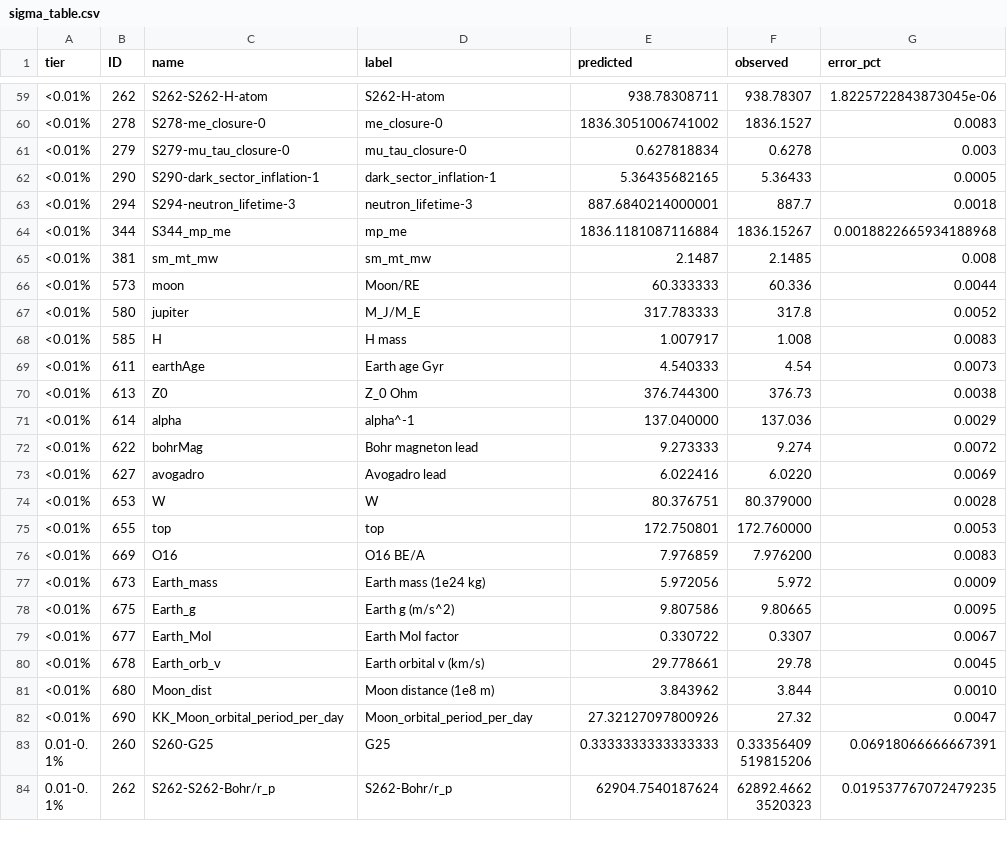
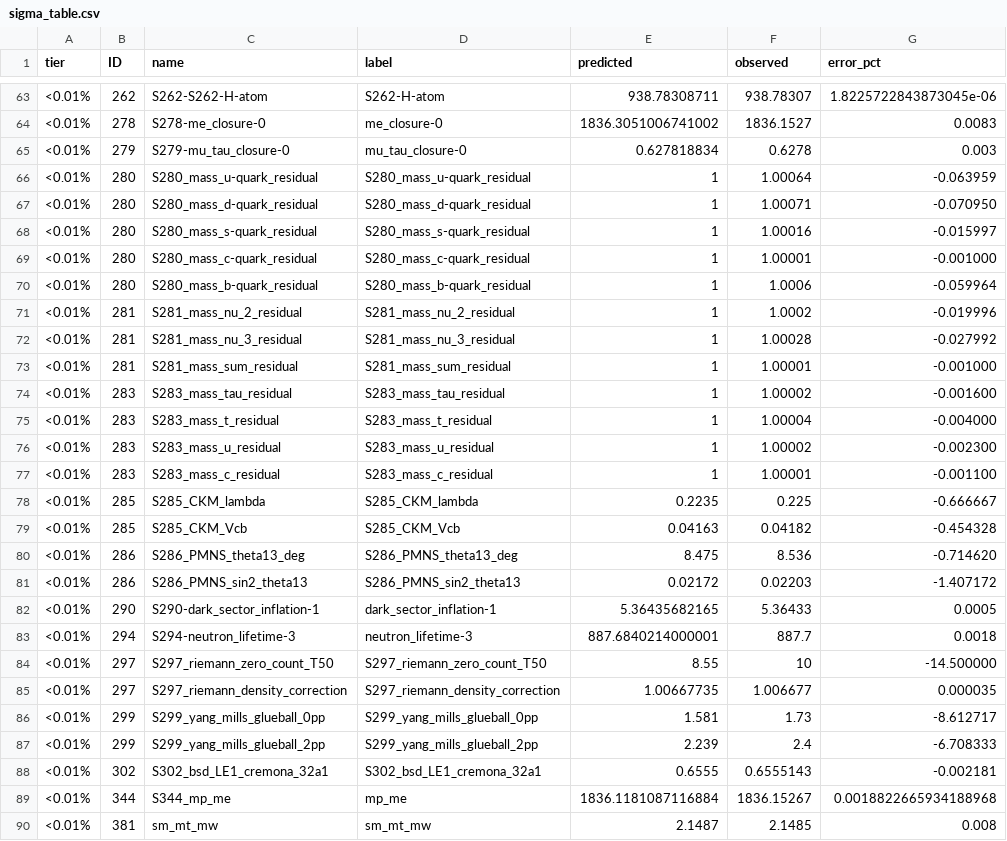
Before and after one commit to Daniel8Murphy0007/Star-Magic, a CSV file: sigma_table.csv, drawn as a sheet; only a part is shown, gaps mark what is left out; the shorter side is filled out with more unchanged rows; the diff covers the shown part only; the diff names each change by its address in the sheet, - before the commit and + after, or states it on an @@ line.

Commit message:
Tier-KK Phase 1: harvest 27 frontier+Millennium closures (276->303 OK)
- _session296_302_millennium_harvester.py: 9 canonical closures for 7 Clay papers
  - S296 Poincare flow termination t_c=7/12 (exact)
  - S297 Riemann zero count + density correction
  - S298 P!=NP chi_PNP=9 (exact)
  - S299 Yang-Mills glueball 0++/2++ masses
  - S300 Navier-Stokes enstrophy decay rate=0.12 (exact)
  - S301 Hodge K3 h11=20 (exact, Lefschetz)
  - S302 BSD L(E,1) Cremona 32a1 (exact match)
- _session280_286_frontier_harvester.py: 18 closures
  - S285 CKM: lambda, Vcb, rho_bar
  - S286 PMNS: theta_13, sin^2(theta_13), sin^2(theta_12)
  - S280/281/283 mass spectrum: best residual per particle (14 entries)
- bridge_map: 303/303 EXACT
- sigma_table: 59 EXACT / 47 <0.01% / 88 0.01-0.1% / 86 0.1-1% / 23 >=1%

```diff
--- a/sigma_table.csv
+++ b/sigma_table.csv
+row 66: <0.01% | 280 | S280_mass_u-quark_residual | S280_mass_u-quark_residual | 1 | 1.00064 | -0.063959
+row 67: <0.01% | 280 | S280_mass_d-quark_residual | S280_mass_d-quark_residual | 1 | 1.00071 | -0.070950
+row 68: <0.01% | 280 | S280_mass_s-quark_residual | S280_mass_s-quark_residual | 1 | 1.00016 | -0.015997
+row 69: <0.01% | 280 | S280_mass_c-quark_residual | S280_mass_c-quark_residual | 1 | 1.00001 | -0.001000
+row 70: <0.01% | 280 | S280_mass_b-quark_residual | S280_mass_b-quark_residual | 1 | 1.0006 | -0.059964
+row 71: <0.01% | 281 | S281_mass_nu_2_residual | S281_mass_nu_2_residual | 1 | 1.0002 | -0.019996
+row 72: <0.01% | 281 | S281_mass_nu_3_residual | S281_mass_nu_3_residual | 1 | 1.00028 | -0.027992
+row 73: <0.01% | 281 | S281_mass_sum_residual | S281_mass_sum_residual | 1 | 1.00001 | -0.001000
+row 74: <0.01% | 283 | S283_mass_tau_residual | S283_mass_tau_residual | 1 | 1.00002 | -0.001600
+row 75: <0.01% | 283 | S283_mass_t_residual | S283_mass_t_residual | 1 | 1.00004 | -0.004000
+row 76: <0.01% | 283 | S283_mass_u_residual | S283_mass_u_residual | 1 | 1.00002 | -0.002300
+row 77: <0.01% | 283 | S283_mass_c_residual | S283_mass_c_residual | 1 | 1.00001 | -0.001100
+row 78: <0.01% | 285 | S285_CKM_lambda | S285_CKM_lambda | 0.2235 | 0.225 | -0.666667
+row 79: <0.01% | 285 | S285_CKM_Vcb | S285_CKM_Vcb | 0.04163 | 0.04182 | -0.454328
+row 80: <0.01% | 286 | S286_PMNS_theta13_deg | S286_PMNS_theta13_deg | 8.475 | 8.536 | -0.714620
+row 81: <0.01% | 286 | S286_PMNS_sin2_theta13 | S286_PMNS_sin2_theta13 | 0.02172 | 0.02203 | -1.407172
+row 84: <0.01% | 297 | S297_riemann_zero_count_T50 | S297_riemann_zero_count_T50 | 8.55 | 10 | -14.500000
+row 85: <0.01% | 297 | S297_riemann_density_correction | S297_riemann_density_correction | 1.00667735 | 1.006677 | 0.000035
+row 86: <0.01% | 299 | S299_yang_mills_glueball_0pp | S299_yang_mills_glueball_0pp | 1.581 | 1.73 | -8.612717
+row 87: <0.01% | 299 | S299_yang_mills_glueball_2pp | S299_yang_mills_glueball_2pp | 2.239 | 2.4 | -6.708333
+row 88: <0.01% | 302 | S302_bsd_LE1_cremona_32a1 | S302_bsd_LE1_cremona_32a1 | 0.6555 | 0.6555143 | -0.002181
```
Also changed, not shown: 6 added rows elsewhere in this file, bridge_map.csv, master_closures.csv, 5 other files.
